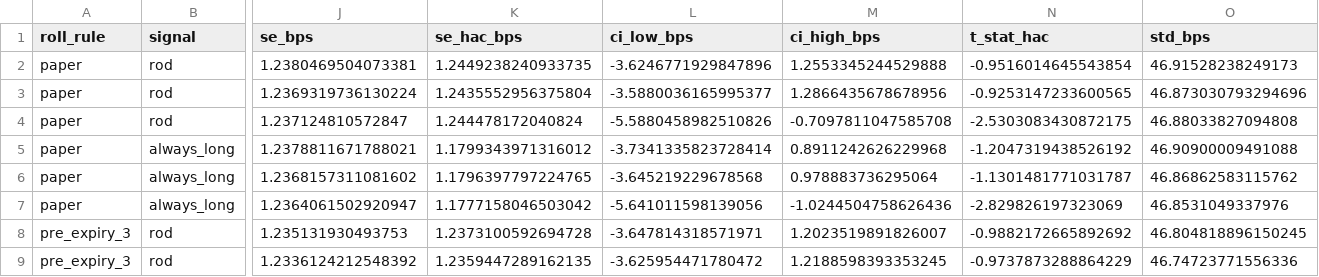
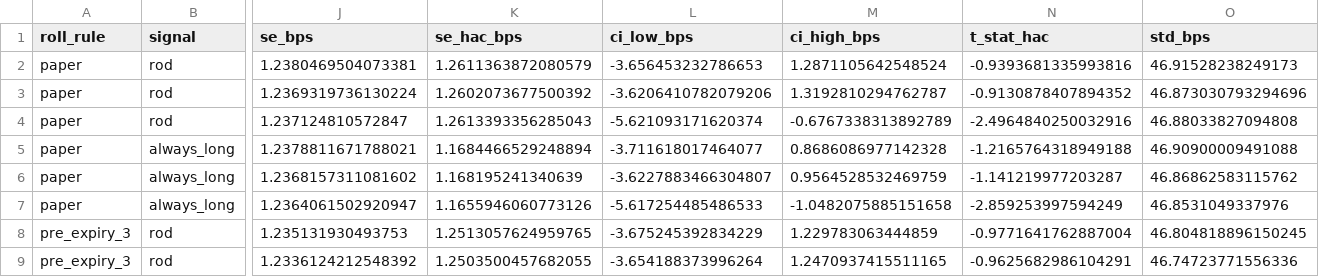
Before and after one commit to gwino/futures-project-group3, a CSV file: reports/tables/lh_strategy_roll_rules.csv, drawn as a sheet; only a part is shown, gaps mark what is left out; the diff covers the shown part only; the diff names each change by its address in the sheet, - before the commit and + after, or states it on an @@ line.

```diff
--- a/reports/tables/lh_strategy_roll_rules.csv
+++ b/reports/tables/lh_strategy_roll_rules.csv
-K2 (se_hac_bps): 1.2449238240933735
+K2 (se_hac_bps): 1.2611363872080579
-L2 (ci_low_bps): -3.6246771929847896
+L2 (ci_low_bps): -3.656453232786653
-M2 (ci_high_bps): 1.2553345244529888
+M2 (ci_high_bps): 1.2871105642548524
-N2 (t_stat_hac): -0.9516014645543854
+N2 (t_stat_hac): -0.9393681335993816
-K3 (se_hac_bps): 1.2435552956375804
+K3 (se_hac_bps): 1.2602073677500392
-L3 (ci_low_bps): -3.5880036165995377
+L3 (ci_low_bps): -3.6206410782079206
-M3 (ci_high_bps): 1.2866435678678956
+M3 (ci_high_bps): 1.3192810294762787
-N3 (t_stat_hac): -0.9253147233600565
+N3 (t_stat_hac): -0.9130878407894352
-K4 (se_hac_bps): 1.244478172040824
+K4 (se_hac_bps): 1.2613393356285043
-L4 (ci_low_bps): -5.5880458982510826
+L4 (ci_low_bps): -5.621093171620374
-M4 (ci_high_bps): -0.7097811047585708
+M4 (ci_high_bps): -0.6767338313892789
-N4 (t_stat_hac): -2.5303083430872175
+N4 (t_stat_hac): -2.4964840250032916
-K5 (se_hac_bps): 1.1799343971316012
+K5 (se_hac_bps): 1.1684466529248894
-L5 (ci_low_bps): -3.7341335823728414
+L5 (ci_low_bps): -3.711618017464077
-M5 (ci_high_bps): 0.8911242626229968
+M5 (ci_high_bps): 0.8686086977142328
-N5 (t_stat_hac): -1.2047319438526192
+N5 (t_stat_hac): -1.2165764318949188
-K6 (se_hac_bps): 1.1796397797224765
+K6 (se_hac_bps): 1.168195241340639
-L6 (ci_low_bps): -3.645219229678568
+L6 (ci_low_bps): -3.6227883466304807
-M6 (ci_high_bps): 0.978883736295064
+M6 (ci_high_bps): 0.9564528532469759
-N6 (t_stat_hac): -1.1301481771031787
+N6 (t_stat_hac): -1.141219977203287
-K7 (se_hac_bps): 1.1777158046503042
+K7 (se_hac_bps): 1.1655946060773126
-L7 (ci_low_bps): -5.641011598139056
+L7 (ci_low_bps): -5.617254485486533
-M7 (ci_high_bps): -1.0244504758626436
+M7 (ci_high_bps): -1.0482075885151658
-N7 (t_stat_hac): -2.829826197323069
+N7 (t_stat_hac): -2.859253997594249
-K8 (se_hac_bps): 1.2373100592694728
+K8 (se_hac_bps): 1.2513057624959765
-L8 (ci_low_bps): -3.647814318571971
+L8 (ci_low_bps): -3.675245392834229
-M8 (ci_high_bps): 1.2023519891826007
+M8 (ci_high_bps): 1.229783063444859
-N8 (t_stat_hac): -0.9882172665892692
+N8 (t_stat_hac): -0.9771641762887004
-K9 (se_hac_bps): 1.2359447289162135
+K9 (se_hac_bps): 1.2503500457682055
-L9 (ci_low_bps): -3.625954471780472
+L9 (ci_low_bps): -3.654188373996264
-M9 (ci_high_bps): 1.2188598393353245
+M9 (ci_high_bps): 1.2470937415511165
-N9 (t_stat_hac): -0.9737873288864229
+N9 (t_stat_hac): -0.9625682986104291
```
Also changed, not shown: 16 edited cells elsewhere in this file, reports/tables/lh_strategy_by_year.csv, reports/tables/lh_strategy_cost_sensitivity.csv, 10 other files.
